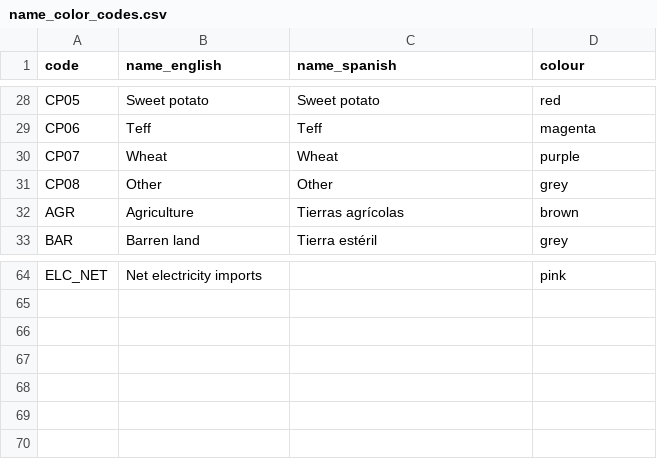
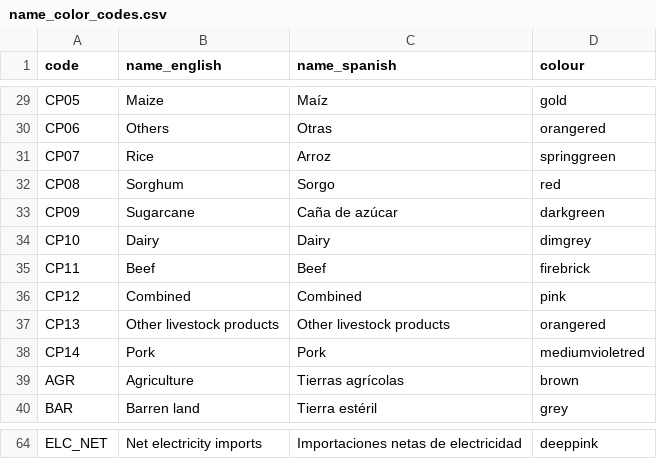
Before and after one commit to ClimateCompatibleGrowth/osemosys-cloud-visualization, a CSV file: name_color_codes.csv, drawn as a sheet; only a part is shown, gaps mark what is left out; addresses are those after the commit; the diff covers the shown part only; the diff names each change by its address in the sheet, - before the commit and + after, or states it on an @@ line.

Commit message:
Updated 'name_color_codes.csv'

```diff
--- a/name_color_codes.csv
+++ b/name_color_codes.csv
-B29 (name_english): Sweet potato
+B29 (name_english): Maize
-C29 (name_spanish): Sweet potato
+C29 (name_spanish): Maíz
-D29 (colour): red
+D29 (colour): gold
-B30 (name_english): Teff
+B30 (name_english): Others
-C30 (name_spanish): Teff
+C30 (name_spanish): Otras
-D30 (colour): magenta
+D30 (colour): orangered
-B31 (name_english): Wheat
+B31 (name_english): Rice
-C31 (name_spanish): Wheat
+C31 (name_spanish): Arroz
-D31 (colour): purple
+D31 (colour): springgreen
-B32 (name_english): Other
+B32 (name_english): Sorghum
-C32 (name_spanish): Other
+C32 (name_spanish): Sorgo
-D32 (colour): grey
+D32 (colour): red
+row 33: CP09 | Sugarcane | Caña de azúcar | darkgreen
+row 34: CP10 | Dairy | Dairy | dimgrey
+row 35: CP11 | Beef | Beef | firebrick
+row 36: CP12 | Combined | Combined | pink
+row 37: CP13 | Other livestock products | Other livestock products | orangered
+row 38: CP14 | Pork | Pork | mediumvioletred
-C64 (name_spanish): (empty)
+C64 (name_spanish): Importaciones netas de electricidad
-D64 (colour): pink
+D64 (colour): deeppink
```
Also changed, not shown: 1 added row, 7 removed rows and 41 edited cells elsewhere in this file.
